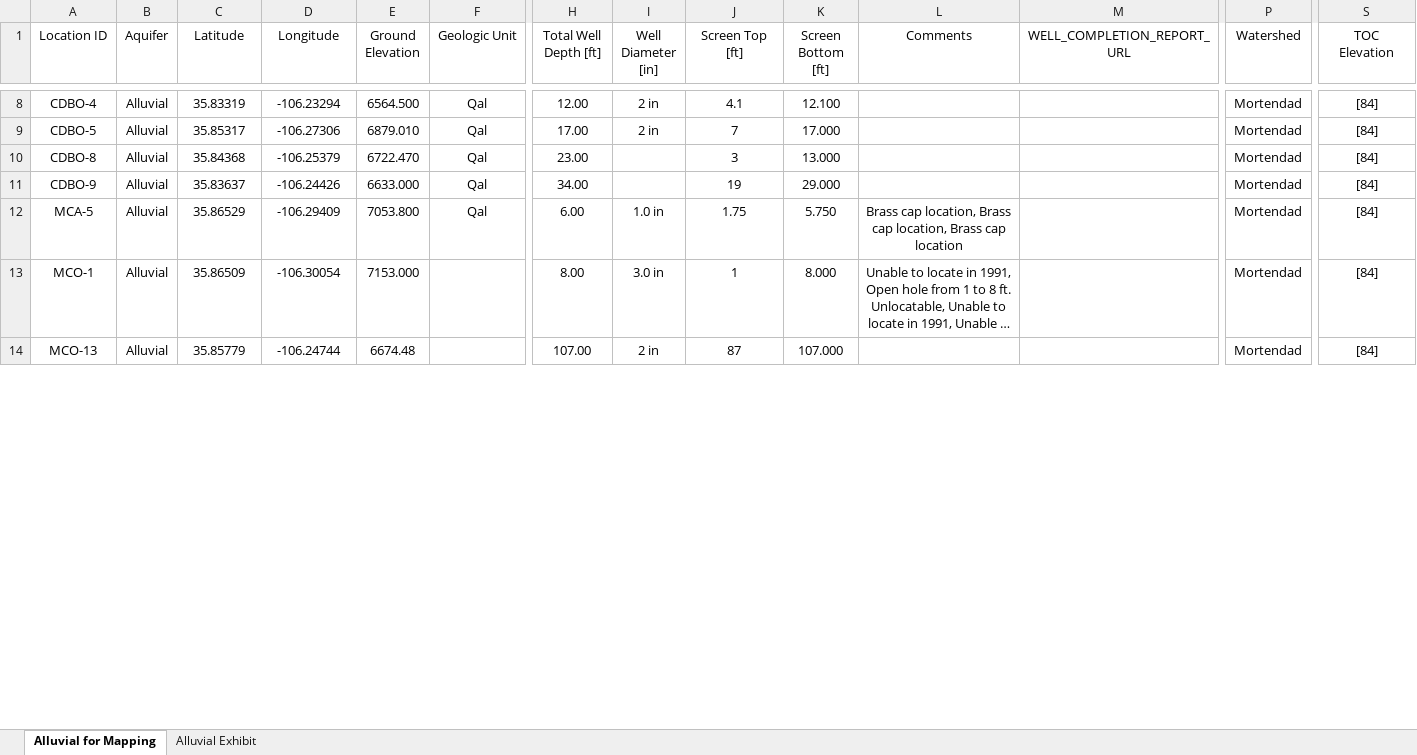
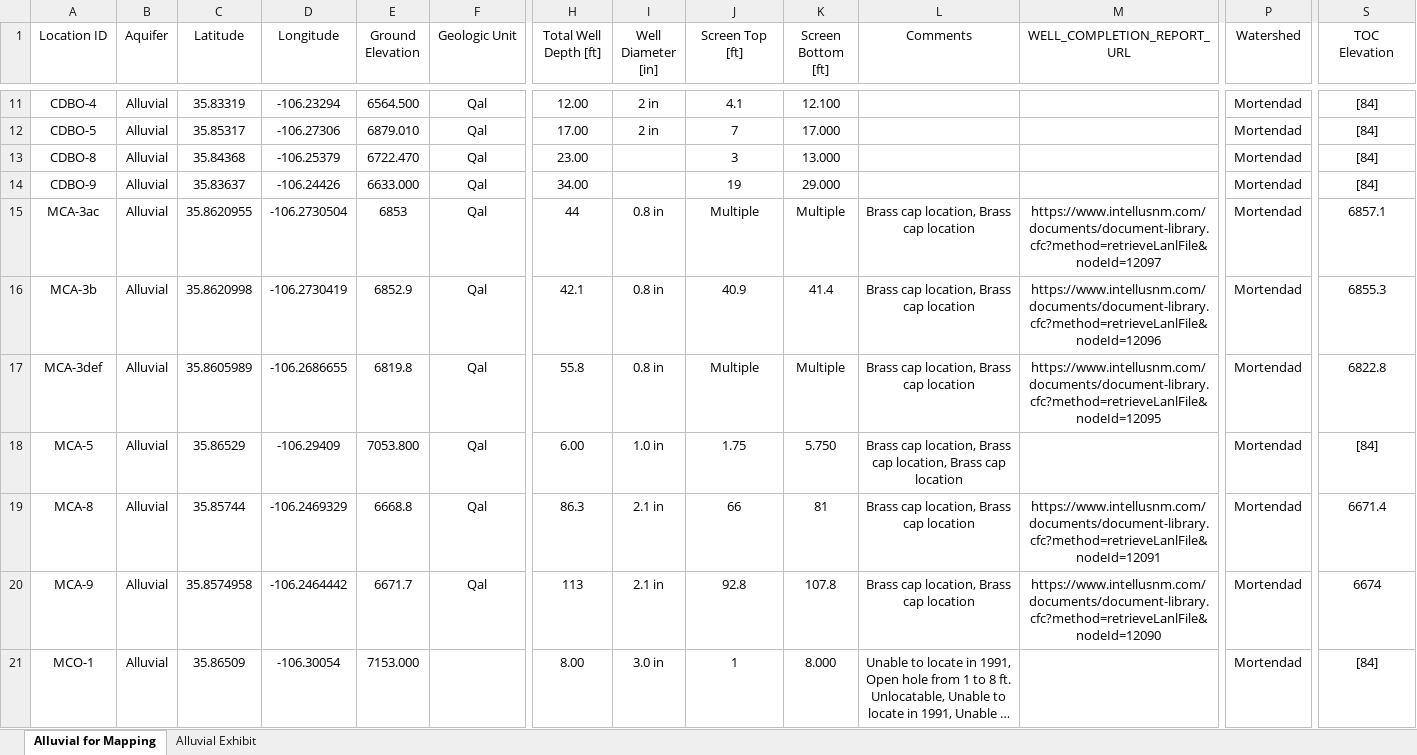
Before and after one commit to caseygierke/770-Cr-Locations, an Excel workbook: Tables/Alluvial- Excluded.xlsx, sheet Alluvial for Mapping, drawn as a sheet; only a part is shown, gaps mark what is left out; the shorter side is filled out with more unchanged rows; long unchanged cells end in …; values as stored, in another font and other column widths than the file's, no borders; rows hold the shown columns only; the diff covers the shown part only; the diff names each change by its address in the sheet, - before the commit and + after, or states it on an @@ line.

Commit message:
Had to update data with complete dataset back to 1980 then reprocess.

```diff
--- a/Tables/Alluvial- Excluded.xlsx (sheet Alluvial for Mapping)
+++ b/Tables/Alluvial- Excluded.xlsx (sheet Alluvial for Mapping)
+row 15: MCA-3ac | Alluvial | 35.8620955 | -106.2730504 | 6853 | Qal | 44 | 0.8 in | Multiple | Multiple | Brass cap location, Brass cap location | https://www.intellusnm.com/documents/document-library.cfc?method=retrieveLanlFile&nodeId=12097 | Mortendad | 6857.1
+row 16: MCA-3b | Alluvial | 35.8620998 | -106.2730419 | 6852.9 | Qal | 42.1 | 0.8 in | 40.9 | 41.4 | Brass cap location, Brass cap location | https://www.intellusnm.com/documents/document-library.cfc?method=retrieveLanlFile&nodeId=12096 | Mortendad | 6855.3
+row 17: MCA-3def | Alluvial | 35.8605989 | -106.2686655 | 6819.8 | Qal | 55.8 | 0.8 in | Multiple | Multiple | Brass cap location, Brass cap location | https://www.intellusnm.com/documents/document-library.cfc?method=retrieveLanlFile&nodeId=12095 | Mortendad | 6822.8
+row 19: MCA-8 | Alluvial | 35.85744 | -106.2469329 | 6668.8 | Qal | 86.3 | 2.1 in | 66 | 81 | Brass cap location, Brass cap location | https://www.intellusnm.com/documents/document-library.cfc?method=retrieveLanlFile&nodeId=12091 | Mortendad | 6671.4
+row 20: MCA-9 | Alluvial | 35.8574958 | -106.2464442 | 6671.7 | Qal | 113 | 2.1 in | 92.8 | 107.8 | Brass cap location, Brass cap location | https://www.intellusnm.com/documents/document-library.cfc?method=retrieveLanlFile&nodeId=12090 | Mortendad | 6674
```
Also changed, not shown: 31 added rows, 6 removed rows and 11 edited cells elsewhere in this sheet, sheet Alluvial Exhibit, Tables/Alluvial- Appendix.xlsx, Tables/Alluvial.xlsx, 45 other files.
